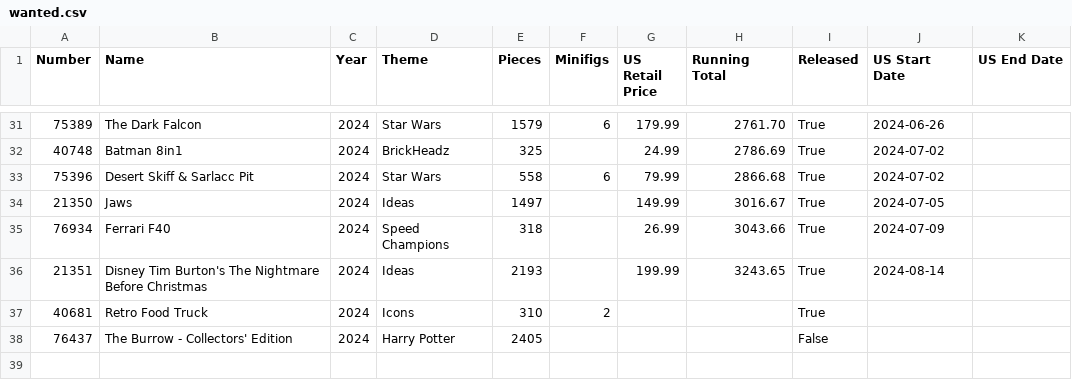
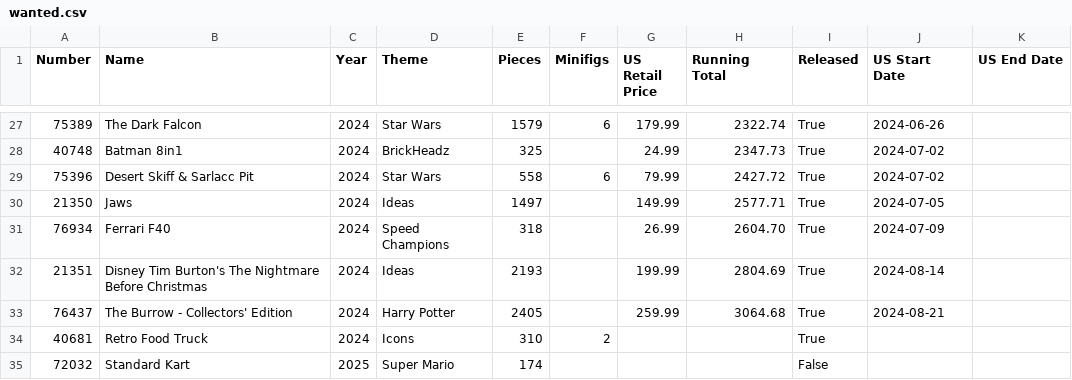
Before and after one commit to schultzy51/brickset, a CSV file: lists/wanted.csv, drawn as a sheet; only a part is shown, gaps mark what is left out; the diff covers the shown part only.

```diff
--- a/lists/wanted.csv
+++ b/lists/wanted.csv
@@ -31,8 +27,9 @@ Number,Name,Year,Theme,Pieces,Minifigs,US Retail Price,Running Total,Released,US
-75389,The Dark Falcon,2024,Star Wars,1579,6,179.99,2761.70,True,2024-06-26,
-40748,Batman 8in1,2024,BrickHeadz,325,,24.99,2786.69,True,2024-07-02,
-75396,Desert Skiff & Sarlacc Pit,2024,Star Wars,558,6,79.99,2866.68,True,2024-07-02,
-21350,Jaws,2024,Ideas,1497,,149.99,3016.67,True,2024-07-05,
-76934,Ferrari F40,2024,Speed Champions,318,,26.99,3043.66,True,2024-07-09,
-21351,Disney Tim Burton's The Nightmare Before Christmas,2024,Ideas,2193,,199.99,3243.65,True,2024-08-14,
+75389,The Dark Falcon,2024,Star Wars,1579,6,179.99,2322.74,True,2024-06-26,
+40748,Batman 8in1,2024,BrickHeadz,325,,24.99,2347.73,True,2024-07-02,
+75396,Desert Skiff & Sarlacc Pit,2024,Star Wars,558,6,79.99,2427.72,True,2024-07-02,
+21350,Jaws,2024,Ideas,1497,,149.99,2577.71,True,2024-07-05,
+76934,Ferrari F40,2024,Speed Champions,318,,26.99,2604.70,True,2024-07-09,
+21351,Disney Tim Burton's The Nightmare Before Christmas,2024,Ideas,2193,,199.99,2804.69,True,2024-08-14,
+76437,The Burrow - Collectors' Edition,2024,Harry Potter,2405,,259.99,3064.68,True,2024-08-21,
 40681,Retro Food Truck,2024,Icons,310,2,,,True,,
-76437,The Burrow - Collectors' Edition,2024,Harry Potter,2405,,,,False,,
+72032,Standard Kart,2025,Super Mario,174,,,,False,,
```
Also changed, not shown: 4 removed rows and 23 edited cells elsewhere in this file, lists/owned.csv, lists/wanted_released.csv, 3 other files.
